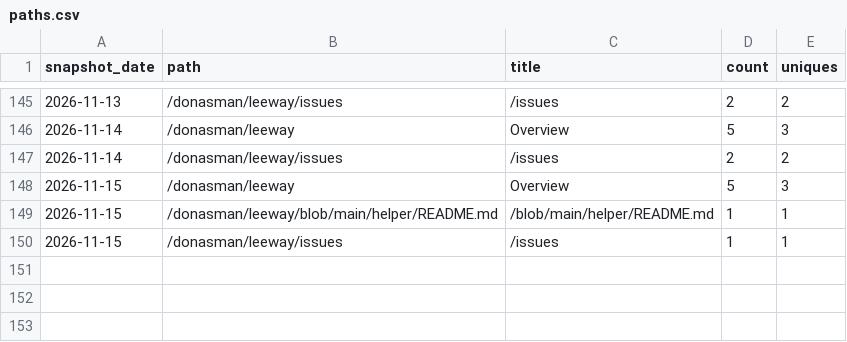
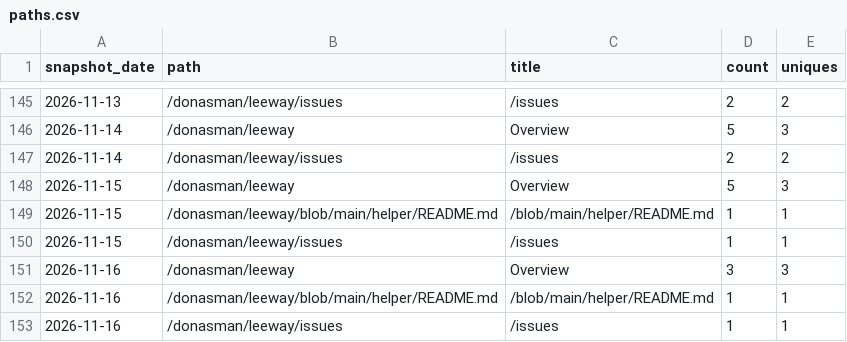
Before and after one commit to donasman/leeway, a CSV file: data/paths.csv, drawn as a sheet; only a part is shown, gaps mark what is left out.

```diff
--- a/data/paths.csv
+++ b/data/paths.csv
@@ -150 +150,4 @@ snapshot_date,path,title,count,uniques
 2026-11-15,/donasman/leeway/issues,/issues,1,1
+2026-11-16,/donasman/leeway,Overview,3,3
+2026-11-16,/donasman/leeway/blob/main/helper/README.md,/blob/main/helper/README.md,1,1
+2026-11-16,/donasman/leeway/issues,/issues,1,1
```
Also changed, not shown: data/downloads.csv, data/referrers.csv, 2 other files.
